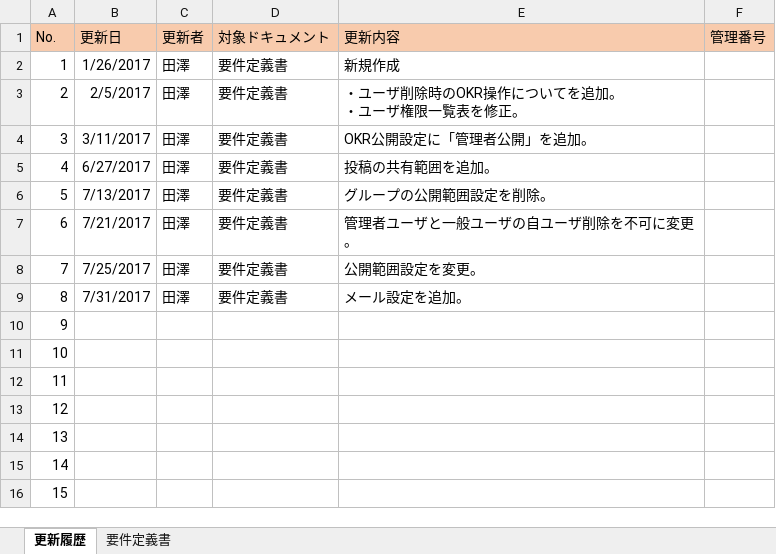
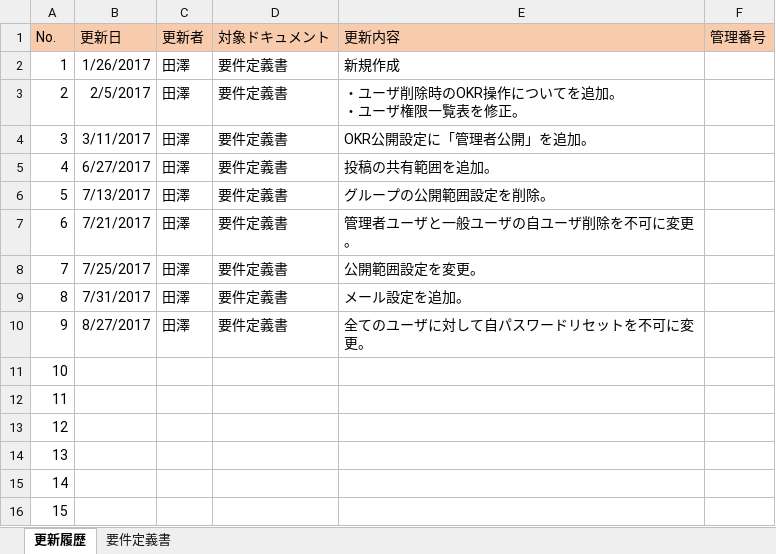
Before and after one commit to naoharu-tazawa/skrum, an Excel workbook: skrum_docs/02_SpecificationDocs/RequirementDefinition.xlsx, sheet 更新履歴, drawn as a sheet; values as stored, in another font and other column widths than the file's, no borders; the diff names each change by its address in the sheet, - before the commit and + after, or states it on an @@ line.

```diff
--- a/skrum_docs/02_SpecificationDocs/RequirementDefinition.xlsx (sheet 更新履歴)
+++ b/skrum_docs/02_SpecificationDocs/RequirementDefinition.xlsx (sheet 更新履歴)
-B10 (更新日): (empty)
+B10 (更新日): 8/27/2017
-C10 (更新者): (empty)
+C10 (更新者): 田澤
-D10 (対象ドキュメント): (empty)
+D10 (対象ドキュメント): 要件定義書
-E10 (更新内容): (empty)
+E10 (更新内容): 全てのユーザに対して自パスワードリセットを不可に変更。
```
Also changed, not shown: sheet 要件定義書, 30 other files.
